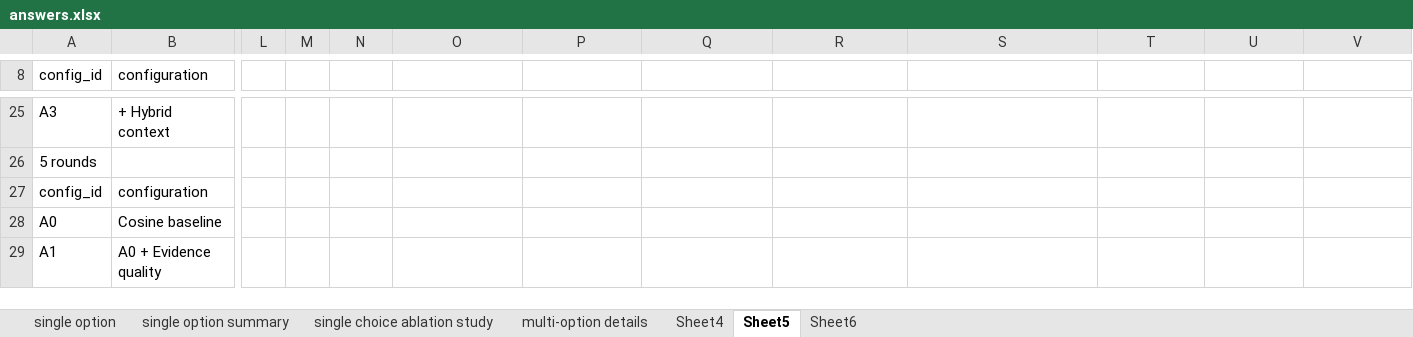
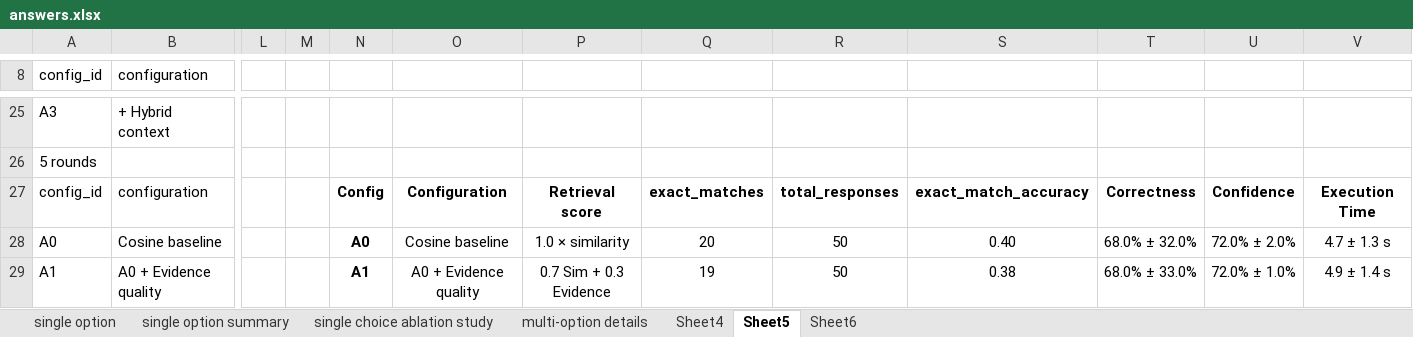
Before and after one commit to ai-pharm-AU/ET-RAG, an Excel workbook: answers.xlsx, sheet Sheet5, drawn as a sheet; only a part is shown, gaps mark what is left out; values as stored, in another font and other column widths than the file's, no borders; the diff covers the shown part only; the diff names each change by its address in the sheet, - before the commit and + after, or states it on an @@ line.

```diff
--- a/answers.xlsx (sheet Sheet5)
+++ b/answers.xlsx (sheet Sheet5)
-N27: (empty)
+N27: Config
-O27: (empty)
+O27: Configuration
-P27: (empty)
+P27: Retrieval score
-Q27: (empty)
+Q27: exact_matches
-R27: (empty)
+R27: total_responses
-S27: (empty)
+S27: exact_match_accuracy
-T27: (empty)
+T27: Correctness
-U27: (empty)
+U27: Confidence
-V27: (empty)
+V27: Execution Time
-N28: (empty)
+N28: A0
-O28: (empty)
+O28: Cosine baseline
-P28: (empty)
+P28: 1.0 × similarity
-Q28: (empty)
+Q28: 20
-R28:R29: (empty)
+R28:R29: 50
-S28: (empty)
+S28: 0.40
-T28: (empty)
+T28: 68.0% ± 32.0%
-U28: (empty)
+U28: 72.0% ± 2.0%
-V28: (empty)
+V28: 4.7 ± 1.3 s
-N29: (empty)
+N29: A1
-O29: (empty)
+O29: A0 + Evidence quality
-P29: (empty)
+P29: 0.7 Sim + 0.3 Evidence
-Q29: (empty)
+Q29: 19
-S29: (empty)
+S29: 0.38
-T29: (empty)
+T29: 68.0% ± 33.0%
-U29: (empty)
+U29: 72.0% ± 1.0%
-V29: (empty)
+V29: 4.9 ± 1.4 s
```
Also changed, not shown: 18 edited cells elsewhere in this sheet, sheet Sheet6, sheet single choice ablation study, 1 other file.
